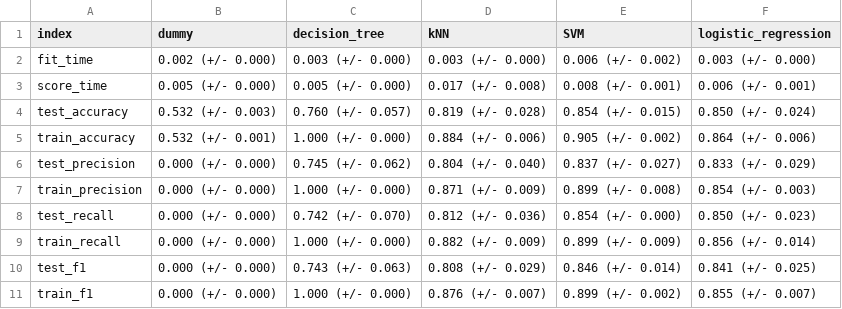
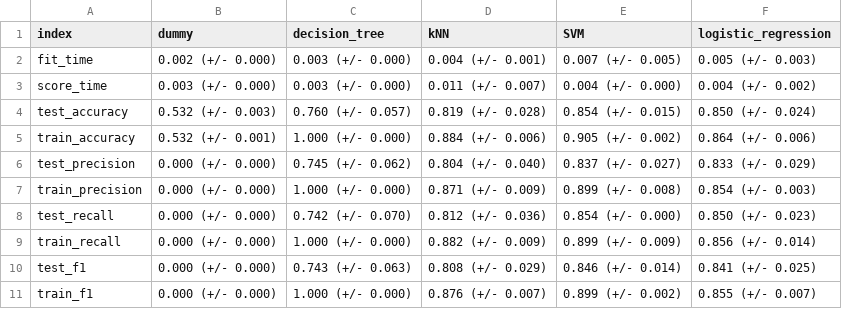
Before and after one commit to EricYangg/Heart-Failure-Classification, a CSV file: results/tables/cv_results_df.csv, drawn as a sheet.

```diff
--- a/results/tables/cv_results_df.csv
+++ b/results/tables/cv_results_df.csv
@@ -1,4 +1,4 @@
 index,dummy,decision_tree,kNN,SVM,logistic_regression
-fit_time,0.002 (+/- 0.000),0.003 (+/- 0.000),0.003 (+/- 0.000),0.006 (+/- 0.002),0.003 (+/- 0.000)
-score_time,0.005 (+/- 0.000),0.005 (+/- 0.000),0.017 (+/- 0.008),0.008 (+/- 0.001),0.006 (+/- 0.001)
+fit_time,0.002 (+/- 0.000),0.003 (+/- 0.000),0.004 (+/- 0.001),0.007 (+/- 0.005),0.005 (+/- 0.003)
+score_time,0.003 (+/- 0.000),0.003 (+/- 0.000),0.011 (+/- 0.007),0.004 (+/- 0.000),0.004 (+/- 0.002)
 test_accuracy,0.532 (+/- 0.003),0.760 (+/- 0.057),0.819 (+/- 0.028),0.854 (+/- 0.015),0.850 (+/- 0.024)
```
Also changed, not shown: 2 other files.
